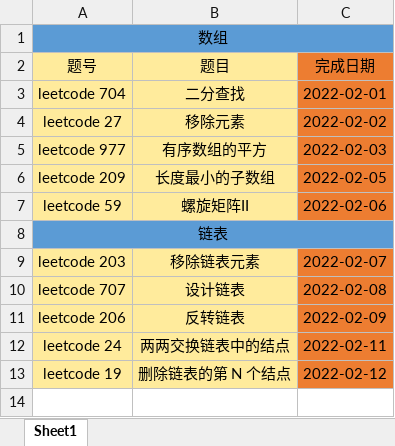
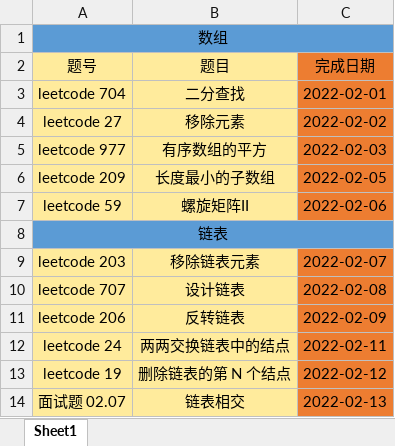
Before and after one commit to hs-zhangsan/leetcode, an Excel workbook: 代码随想录刷题/代码随想录刷题记录.xlsx, sheet Sheet1, drawn as a sheet; values as stored, in another font and other column widths than the file's, no borders; the diff names each change by its address in the sheet, - before the commit and + after, or states it on an @@ line.

Commit message:
面试题 02.07.链表相交

```diff
--- a/代码随想录刷题/代码随想录刷题记录.xlsx (sheet Sheet1)
+++ b/代码随想录刷题/代码随想录刷题记录.xlsx (sheet Sheet1)
+row 14: 面试题 02.07 | 链表相交 | 2022-02-13
```
Also changed, not shown: 1 other file.
